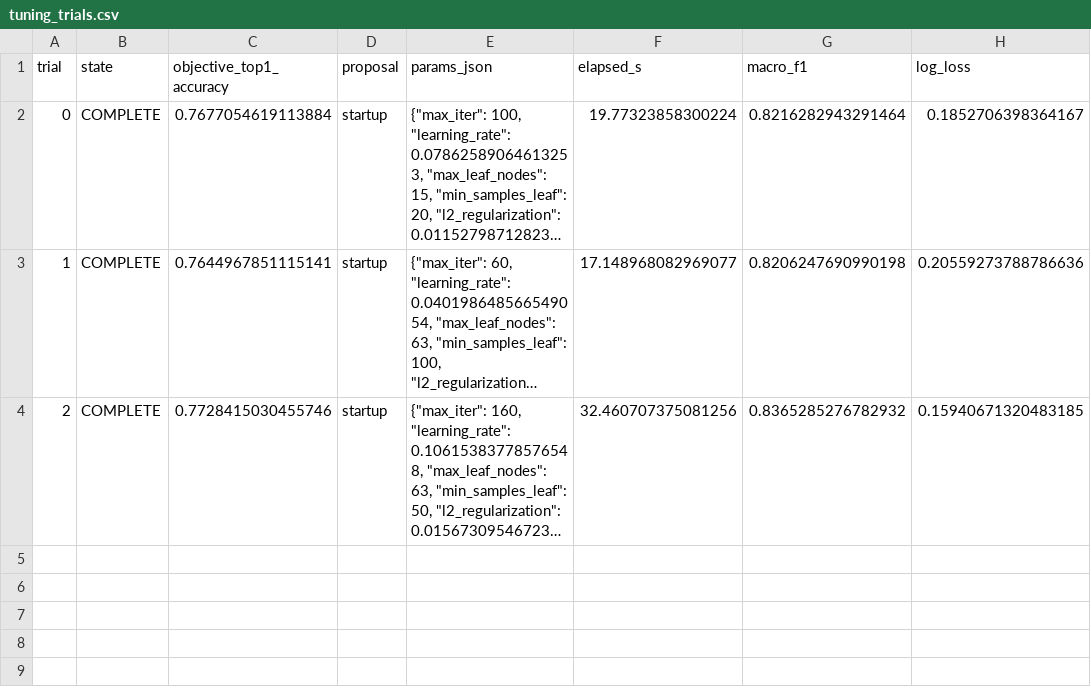
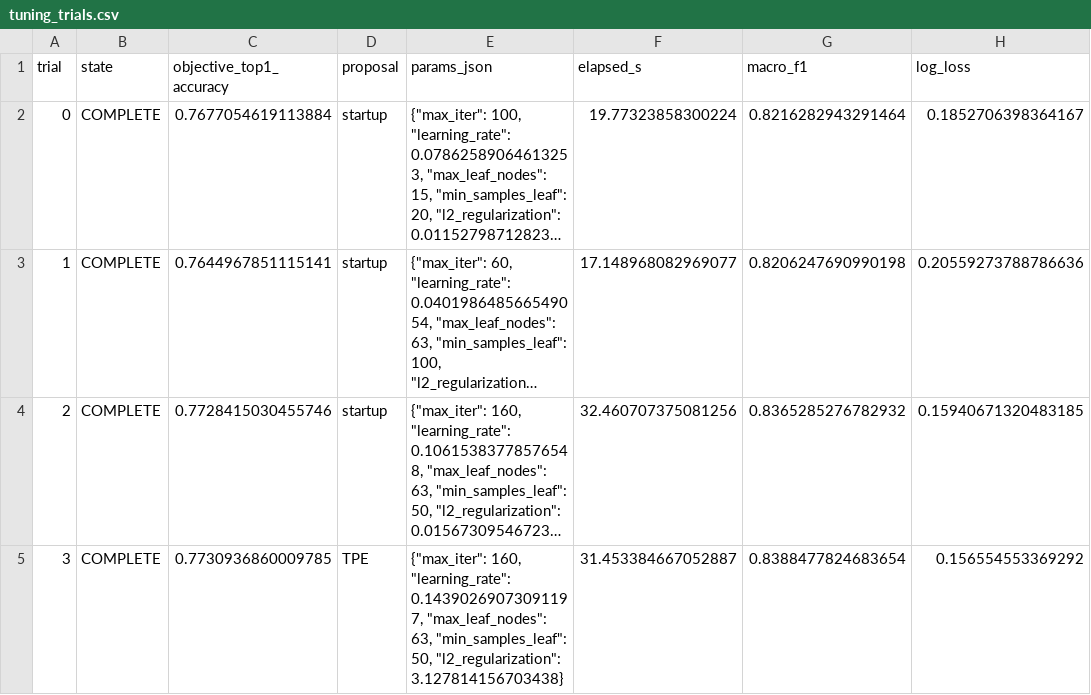
Before and after one commit to SaanviS1123/PATHSNAP, a CSV file: results/metrics/tuning_trials.csv, drawn as a sheet; long unchanged cells end in …; the diff names each change by its address in the sheet, - before the commit and + after, or states it on an @@ line.

Commit message:
[feat] update metrics for hist_gradient_boosting trial 4; add detailed fold evaluations to training log, CSV summary, and new trial progress JSON file

```diff
--- a/results/metrics/tuning_trials.csv
+++ b/results/metrics/tuning_trials.csv
+row 5: 3 | COMPLETE | 0.7730936860009785 | TPE | {"max_iter": 160, "learning_rate": 0.14390269073091197, "max_leaf_nodes": 63, "min_samples_leaf": 50, "l2_regularization": 3.127814156703438} | 31.453384667052887 | 0.8388477824683654 | 0.156554553369292
```
Also changed, not shown: 3 other files.
